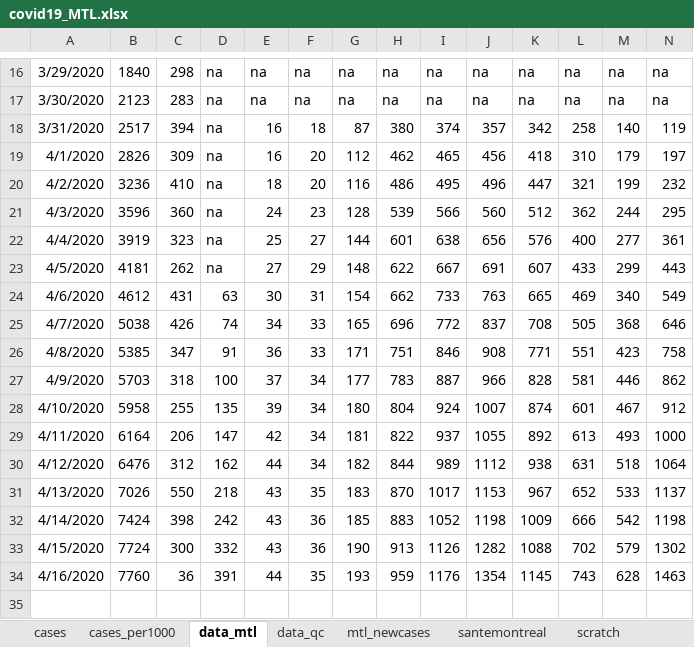
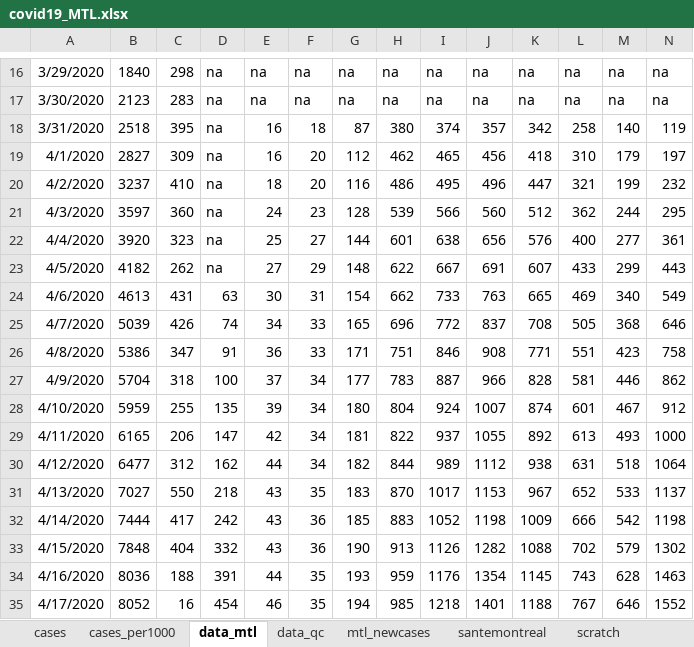
Before and after one commit to jeremymoreau/covid19mtl, an Excel workbook: data/covid19_MTL.xlsx, sheet data_mtl, drawn as a sheet; only a part is shown, gaps mark what is left out; values as stored, in another font and other column widths than the file's, no borders; rows hold the shown columns only; the diff names each change by its address in the sheet, - before the commit and + after, or states it on an @@ line.

Commit message:
Update data (2020-04-18)

```diff
--- a/data/covid19_MTL.xlsx (sheet data_mtl)
+++ b/data/covid19_MTL.xlsx (sheet data_mtl)
-B18: 2517
+B18: 2518
-C18: 394
+C18: 395
-B19: 2826
+B19: 2827
-B20: 3236
+B20: 3237
-B21: 3596
+B21: 3597
-B22: 3919
+B22: 3920
-B23: 4181
+B23: 4182
-B24: 4612
+B24: 4613
-B25: 5038
+B25: 5039
-B26: 5385
+B26: 5386
-B27: 5703
+B27: 5704
-B28: 5958
+B28: 5959
-B29: 6164
+B29: 6165
-B30: 6476
+B30: 6477
-B31: 7026
+B31: 7027
-B32: 7424
+B32: 7444
-C32: 398
+C32: 417
-B33: 7724
+B33: 7848
-C33: 300
+C33: 404
-B34: 7760
+B34: 8036
-C34: 36
+C34: 188
+row 35: 4/17/2020 | 8052 | 16 | 454 | 46 | 35 | 194 | 985 | 1218 | 1401 | 1188 | 767 | 646 | 1552
```
Also changed, not shown: sheet mtl_newcases, sheet scratch, sheet data_qc, sheet cases, sheet cases_per1000, sheet santemontreal, 4 other files.
